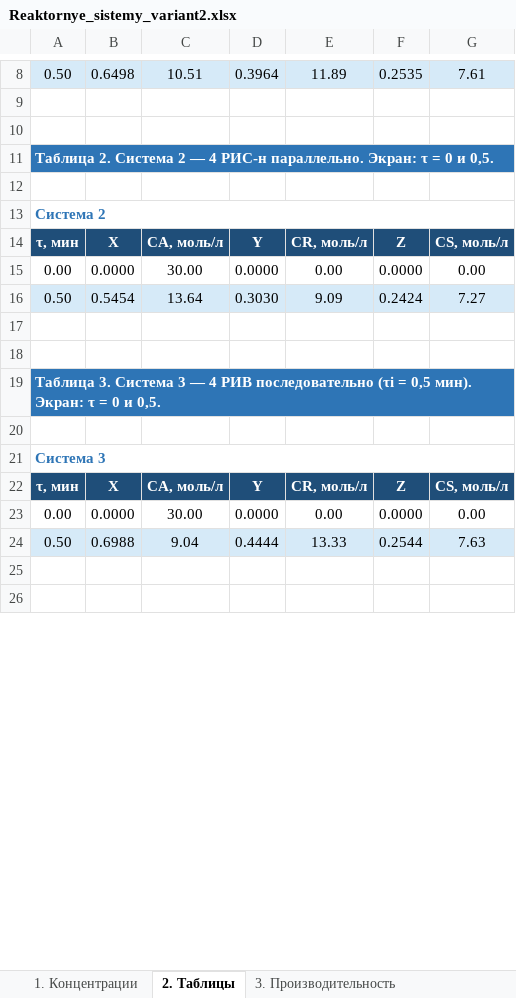
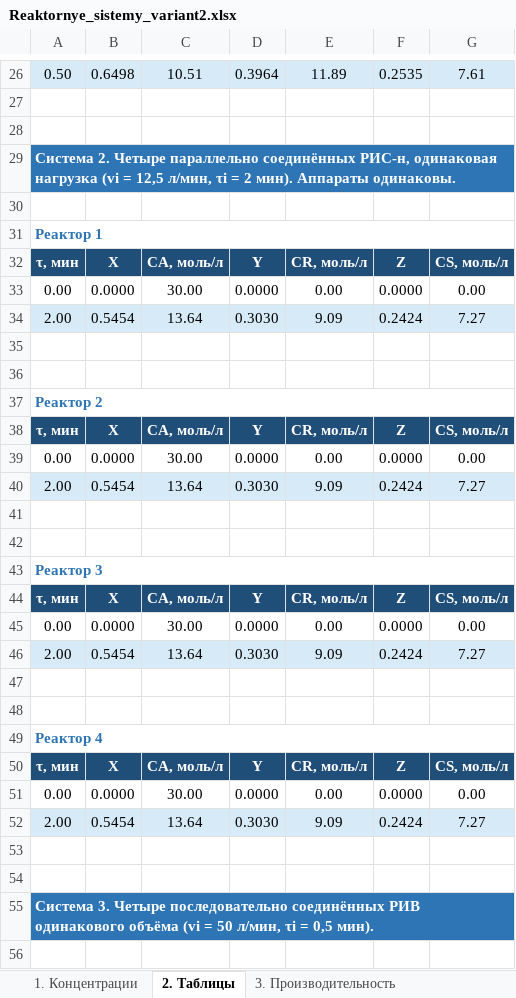
Before and after one commit to lysakalenushka-hash/-, an Excel workbook: reaktory_sistemy_variant2/Reaktornye_sistemy_variant2.xlsx, sheet 2. Таблицы, drawn as a sheet; only a part is shown, gaps mark what is left out; the shorter side is filled out with more unchanged rows; values as stored, in another font and other column widths than the file's, no borders; removed rows and columns are numbered as before the commit, all else as after; the diff covers the shown part only; the diff names each change by its address in the sheet, - before the commit and + after, or states it on an @@ line.

```diff
--- a/reaktory_sistemy_variant2/Reaktornye_sistemy_variant2.xlsx (sheet 2. Таблицы)
+++ b/reaktory_sistemy_variant2/Reaktornye_sistemy_variant2.xlsx (sheet 2. Таблицы)
-A29: Таблица 2. Система 2 — 4 РИС-н параллельно. Экран: τ = 0 и 0,5.
+A29: Система 2. Четыре параллельно соединённых РИС-н, одинаковая нагрузка (vi = 12,5 л/мин, τi = 2 мин). Аппараты одинаковы.
-A31: Система 2
+A31: Реактор 1
-A34: 0.50
+A34: 2.00
-A37: Таблица 3. Система 3 — 4 РИВ последовательно (τi = 0,5 мин). Экран: τ = 0 и 0,5.
+A37: Реактор 2
@@ A37 fill: #2E75B6 → none, text colour: #FFFFFF → #2E75B6 @@
-row 20: (empty)
-row 21: Система 3
+row 40: 2.00 | 0.5454 | 13.64 | 0.3030 | 9.09 | 0.2424 | 7.27
+row 41: (empty)
+row 42: (empty)
+row 43: Реактор 3
+row 44: τ, мин | X | CA, моль/л | Y | CR, моль/л | Z | CS, моль/л
+row 45: 0.00 | 0.0000 | 30.00 | 0.0000 | 0.00 | 0.0000 | 0.00
+row 46: 2.00 | 0.5454 | 13.64 | 0.3030 | 9.09 | 0.2424 | 7.27
+row 47: (empty)
+row 48: (empty)
+row 49: Реактор 4
+row 50: τ, мин | X | CA, моль/л | Y | CR, моль/л | Z | CS, моль/л
+row 51: 0.00 | 0.0000 | 30.00 | 0.0000 | 0.00 | 0.0000 | 0.00
+row 52: 2.00 | 0.5454 | 13.64 | 0.3030 | 9.09 | 0.2424 | 7.27
+row 53: (empty)
+row 54: (empty)
+row 55: Система 3. Четыре последовательно соединённых РИВ одинакового объёма (vi = 50 л/мин, τi = 0,5 мин).
+row 56: (empty)
```
Also changed, not shown: 57 added rows and 6 edited cells elsewhere in this sheet, reaktory_sistemy_variant2/Реакторные_системы_вариант2.xlsx, 4 other files.
